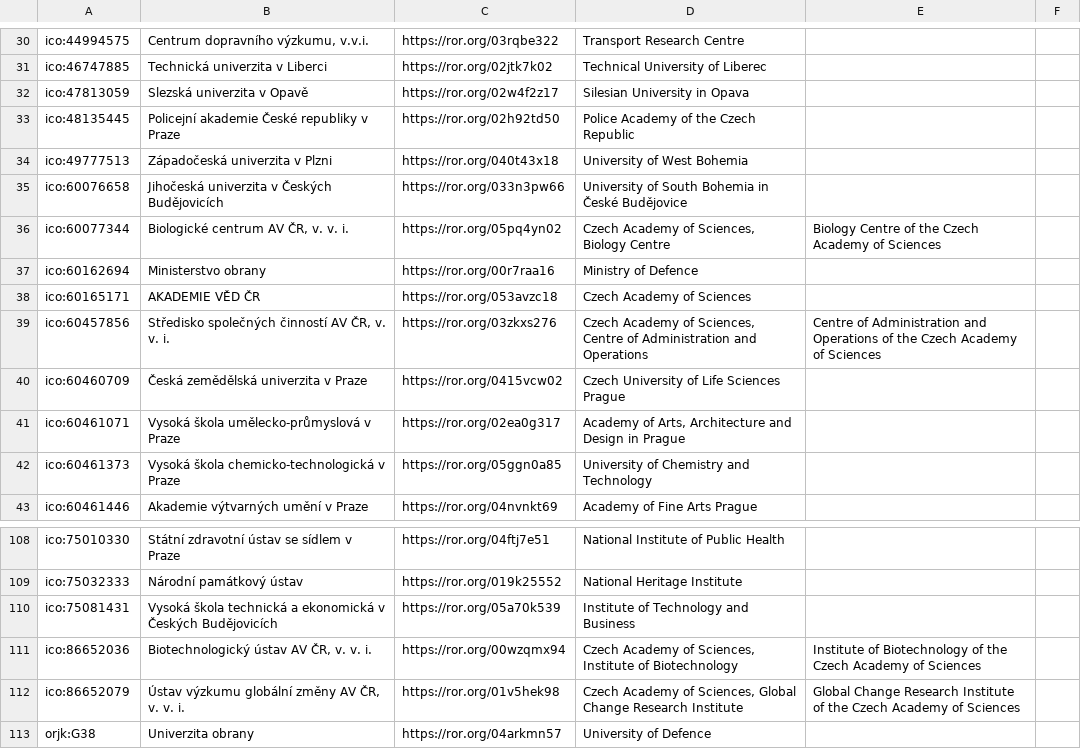
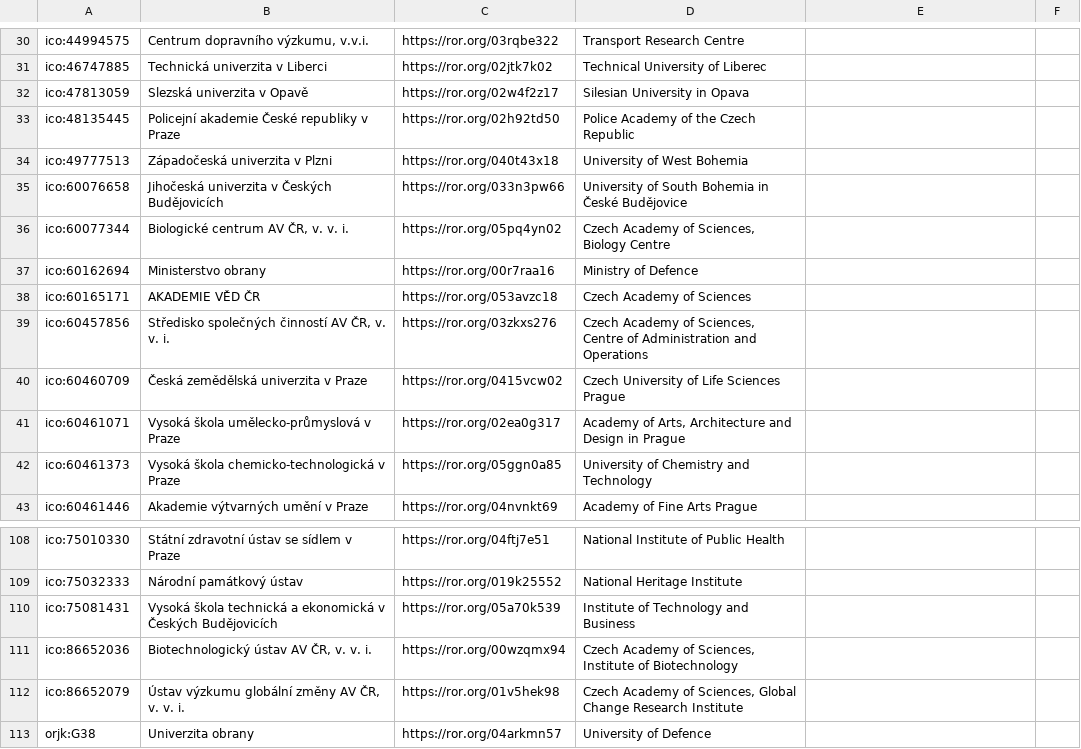
Before and after one commit to jdvorak001/isvavai-orgs-ror-mapping, a CSV file: organizations.csv, drawn as a sheet; only a part is shown, gaps mark what is left out; the diff covers the shown part only.

Commit message:
Clear the override names for the ASCR institutes
Steps:
1. sed -e 's/,[^,]* of the Czech Academy of Sciences,$/,,/'
organizations.csv >organizations.csv.tmp && mv organizations.csv.tmp
organizations.csv
2. Manually edited the two Archaelogy insitutes (Praha, Brno), their
override names were quoted so not replaced in the previous step
3. Manually edited the Institute of Biophysics, suggesting the name
should follow the common pattern

```diff
--- a/organizations.csv
+++ b/organizations.csv
@@ -35,6 +35,6 @@ ico:49777513,Západočeská univerzita v Plzni,https://ror.org/040t43x18,Univers
 ico:60076658,Jihočeská univerzita v Českých Budějovicích,https://ror.org/033n3pw66,University of South Bohemia in České Budějovice,,
-ico:60077344,"Biologické centrum AV ČR, v. v. i.",https://ror.org/05pq4yn02,"Czech Academy of Sciences, Biology Centre",Biology Centre of the Czech Academy of Sciences,
+ico:60077344,"Biologické centrum AV ČR, v. v. i.",https://ror.org/05pq4yn02,"Czech Academy of Sciences, Biology Centre",,
 ico:60162694,Ministerstvo obrany,https://ror.org/00r7raa16,Ministry of Defence,,
 ico:60165171,AKADEMIE VĚD ČR,https://ror.org/053avzc18,Czech Academy of Sciences,,
-ico:60457856,"Středisko společných činností AV ČR, v. v. i.",https://ror.org/03zkxs276,"Czech Academy of Sciences, Centre of Administration and Operations",Centre of Administration and Operations of the Czech Academy of Sciences,
+ico:60457856,"Středisko společných činností AV ČR, v. v. i.",https://ror.org/03zkxs276,"Czech Academy of Sciences, Centre of Administration and Operations",,
 ico:60460709,Česká zemědělská univerzita v Praze,https://ror.org/0415vcw02,Czech University of Life Sciences Prague,,
@@ -110,4 +110,4 @@ ico:75032333,Národní památkový ústav,https://ror.org/019k25552,National Her
 ico:75081431,Vysoká škola technická a ekonomická v Českých Budějovicích,https://ror.org/05a70k539,Institute of Technology and Business,,
-ico:86652036,"Biotechnologický ústav AV ČR, v. v. i.",https://ror.org/00wzqmx94,"Czech Academy of Sciences, Institute of Biotechnology",Institute of Biotechnology of the Czech Academy of Sciences,
-ico:86652079,"Ústav výzkumu globální změny AV ČR, v. v. i.",https://ror.org/01v5hek98,"Czech Academy of Sciences, Global Change Research Institute",Global Change Research Institute of the Czech Academy of Sciences,
+ico:86652036,"Biotechnologický ústav AV ČR, v. v. i.",https://ror.org/00wzqmx94,"Czech Academy of Sciences, Institute of Biotechnology",,
+ico:86652079,"Ústav výzkumu globální změny AV ČR, v. v. i.",https://ror.org/01v5hek98,"Czech Academy of Sciences, Global Change Research Institute",,
 orjk:G38,Univerzita obrany,https://ror.org/04arkmn57,University of Defence,,
```
Also changed, not shown: 50 edited cells elsewhere in this file.
